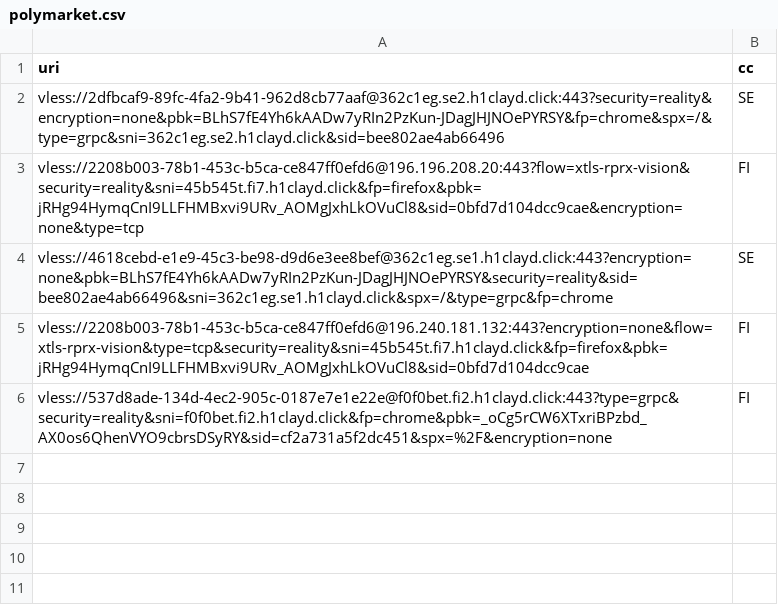
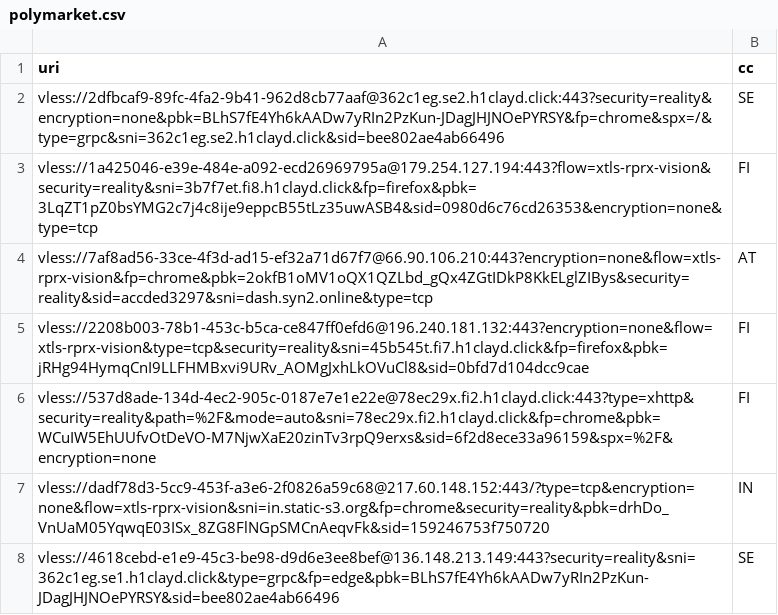
Before and after one commit to grisha-seleznev/free-vless-keys-russia, a CSV file: stage/polymarket.csv, drawn as a sheet.

Commit message:
🇷🇺 Проверка из РФ: 57 ключей, Polymarket 7 (16.11.2026 03:29 МСК)

```diff
--- a/stage/polymarket.csv
+++ b/stage/polymarket.csv
@@ -2,5 +2,7 @@ uri,cc
 vless://2dfbcaf9-89fc-4fa2-9b41-962d8cb77aaf@362c1eg.se2.h1clayd.click:443?security=reality&encryption=none&pbk=BLhS7fE4Yh6kAADw7yRIn2PzKun-JDagJHJNOePYRSY&fp=chrome&spx=/&type=grpc&sni=362c1eg.se2.h1clayd.click&sid=bee802ae4ab66496,SE
-vless://2208b003-78b1-453c-b5ca-ce847ff0efd6@196.196.208.20:443?flow=xtls-rprx-vision&security=reality&sni=45b545t.fi7.h1clayd.click&fp=firefox&pbk=jRHg94HymqCnI9LLFHMBxvi9URv_AOMgJxhLkOVuCl8&sid=0bfd7d104dcc9cae&encryption=none&type=tcp,FI
-vless://4618cebd-e1e9-45c3-be98-d9d6e3ee8bef@362c1eg.se1.h1clayd.click:443?encryption=none&pbk=BLhS7fE4Yh6kAADw7yRIn2PzKun-JDagJHJNOePYRSY&security=reality&sid=bee802ae4ab66496&sni=362c1eg.se1.h1clayd.click&spx=/&type=grpc&fp=chrome,SE
+vless://1a425046-e39e-484e-a092-ecd26969795a@179.254.127.194:443?flow=xtls-rprx-vision&security=reality&sni=3b7f7et.fi8.h1clayd.click&fp=firefox&pbk=3LqZT1pZ0bsYMG2c7j4c8ije9eppcB55tLz35uwASB4&sid=0980d6c76cd26353&encryption=none&type=tcp,FI
+vless://7af8ad56-33ce-4f3d-ad15-ef32a71d67f7@66.90.106.210:443?encryption=none&flow=xtls-rprx-vision&fp=chrome&pbk=2okfB1oMV1oQX1QZLbd_gQx4ZGtIDkP8KkELglZIBys&security=reality&sid=accded3297&sni=dash.syn2.online&type=tcp,AT
 vless://2208b003-78b1-453c-b5ca-ce847ff0efd6@196.240.181.132:443?encryption=none&flow=xtls-rprx-vision&type=tcp&security=reality&sni=45b545t.fi7.h1clayd.click&fp=firefox&pbk=jRHg94HymqCnI9LLFHMBxvi9URv_AOMgJxhLkOVuCl8&sid=0bfd7d104dcc9cae,FI
-vless://537d8ade-134d-4ec2-905c-0187e7e1e22e@f0f0bet.fi2.h1clayd.click:443?type=grpc&security=reality&sni=f0f0bet.fi2.h1clayd.click&fp=chrome&pbk=_oCg5rCW6XTxriBPzbd_AX0os6QhenVYO9cbrsDSyRY&sid=cf2a731a5f2dc451&spx=%2F&encryption=none,FI
+vless://537d8ade-134d-4ec2-905c-0187e7e1e22e@78ec29x.fi2.h1clayd.click:443?type=xhttp&security=reality&path=%2F&mode=auto&sni=78ec29x.fi2.h1clayd.click&fp=chrome&pbk=WCuIW5EhUUfvOtDeVO-M7NjwXaE20zinTv3rpQ9erxs&sid=6f2d8ece33a96159&spx=%2F&encryption=none,FI
+vless://dadf78d3-5cc9-453f-a3e6-2f0826a59c68@217.60.148.152:443/?type=tcp&encryption=none&flow=xtls-rprx-vision&sni=in.static-s3.org&fp=chrome&security=reality&pbk=drhDo_VnUaM05YqwqE03ISx_8ZG8FlNGpSMCnAeqvFk&sid=159246753f750720,IN
+vless://4618cebd-e1e9-45c3-be98-d9d6e3ee8bef@136.148.213.149:443?security=reality&sni=362c1eg.se1.h1clayd.click&type=grpc&fp=edge&pbk=BLhS7fE4Yh6kAADw7yRIn2PzKun-JDagJHJNOePYRSY&sid=bee802ae4ab66496,SE
```
Also changed, not shown: stage/checked.csv, 56 other files.
